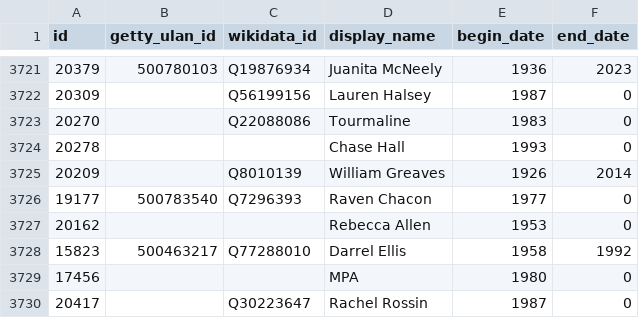
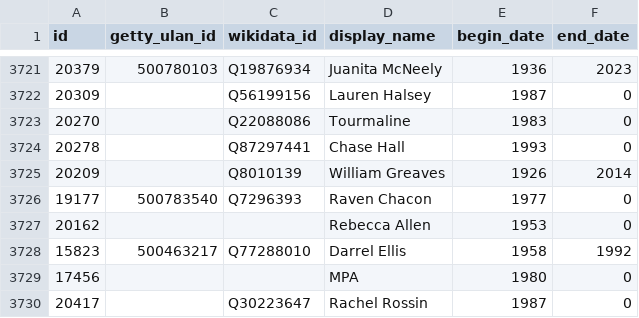
Before and after one commit to whitneymuseum/open-access, a CSV file: artists.csv, drawn as a sheet; only a part is shown, gaps mark what is left out.

Commit message:
Automated update

```diff
--- a/artists.csv
+++ b/artists.csv
@@ -3723,3 +3723,3 @@ id,getty_ulan_id,wikidata_id,display_name,begin_date,end_date
 20270,,Q22088086,Tourmaline,1983,0
-20278,,,Chase Hall,1993,0
+20278,,Q87297441,Chase Hall,1993,0
 20209,,Q8010139,William Greaves,1926,2014
```
